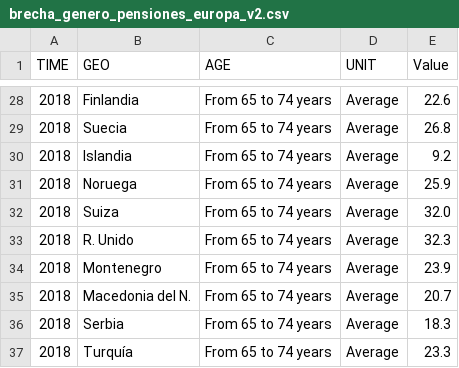
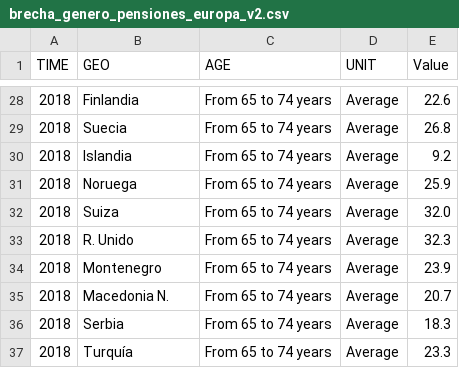
Before and after one commit to EnvejecimientoEnRed/informe_perfil_mayores_2022_economia_3_2, a CSV file: data/brecha_genero_pensiones_europa_v2.csv, drawn as a sheet; only a part is shown, gaps mark what is left out.

```diff
--- a/data/brecha_genero_pensiones_europa_v2.csv
+++ b/data/brecha_genero_pensiones_europa_v2.csv
@@ -34,3 +34,3 @@
 "2018","Montenegro","From 65 to 74 years","Average","23.9"
-"2018","Macedonia del N.","From 65 to 74 years","Average","20.7"
+"2018","Macedonia N.","From 65 to 74 years","Average","20.7"
 "2018","Serbia","From 65 to 74 years","Average","18.3"
```
Also changed, not shown: 6 other files.
